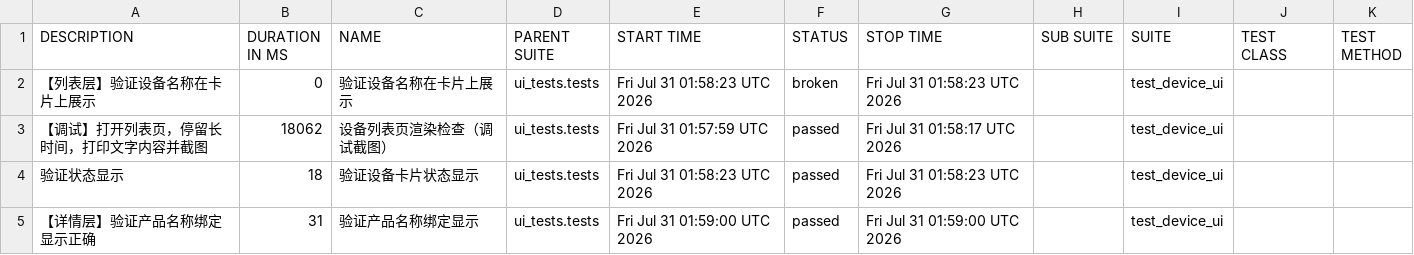
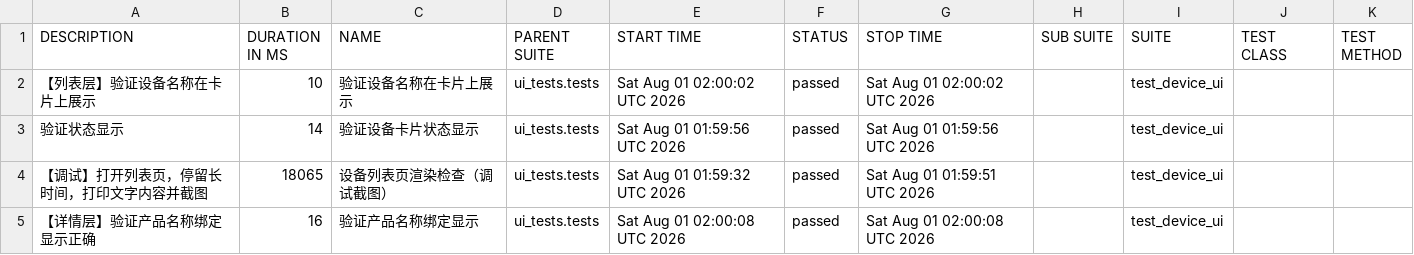
Before and after one commit to piaqiahia/iot-test-framework, a CSV file: ui-report/data/suites.csv, drawn as a sheet.

```diff
--- a/ui-report/data/suites.csv
+++ b/ui-report/data/suites.csv
@@ -1,5 +1,5 @@
 "DESCRIPTION","DURATION IN MS","NAME","PARENT SUITE","START TIME","STATUS","STOP TIME","SUB SUITE","SUITE","TEST CLASS","TEST METHOD"
-"【列表层】验证设备名称在卡片上展示","0","验证设备名称在卡片上展示","ui_tests.tests","Fri Jul 31 01:58:23 UTC 2026","broken","Fri Jul 31 01:58:23 UTC 2026","","test_device_ui","",""
-"【调试】打开列表页，停留长时间，打印文字内容并截图","18062","设备列表页渲染检查（调试截图）","ui_tests.tests","Fri Jul 31 01:57:59 UTC 2026","passed","Fri Jul 31 01:58:17 UTC 2026","","test_device_ui","",""
-"验证状态显示","18","验证设备卡片状态显示","ui_tests.tests","Fri Jul 31 01:58:23 UTC 2026","passed","Fri Jul 31 01:58:23 UTC 2026","","test_device_ui","",""
-"【详情层】验证产品名称绑定显示正确","31","验证产品名称绑定显示","ui_tests.tests","Fri Jul 31 01:59:00 UTC 2026","passed","Fri Jul 31 01:59:00 UTC 2026","","test_device_ui","",""
+"【列表层】验证设备名称在卡片上展示","10","验证设备名称在卡片上展示","ui_tests.tests","Sat Aug 01 02:00:02 UTC 2026","passed","Sat Aug 01 02:00:02 UTC 2026","","test_device_ui","",""
+"验证状态显示","14","验证设备卡片状态显示","ui_tests.tests","Sat Aug 01 01:59:56 UTC 2026","passed","Sat Aug 01 01:59:56 UTC 2026","","test_device_ui","",""
+"【调试】打开列表页，停留长时间，打印文字内容并截图","18065","设备列表页渲染检查（调试截图）","ui_tests.tests","Sat Aug 01 01:59:32 UTC 2026","passed","Sat Aug 01 01:59:51 UTC 2026","","test_device_ui","",""
+"【详情层】验证产品名称绑定显示正确","16","验证产品名称绑定显示","ui_tests.tests","Sat Aug 01 02:00:08 UTC 2026","passed","Sat Aug 01 02:00:08 UTC 2026","","test_device_ui","",""
```
Also changed, not shown: ui-report/data/behaviors.csv, 27 other files.
